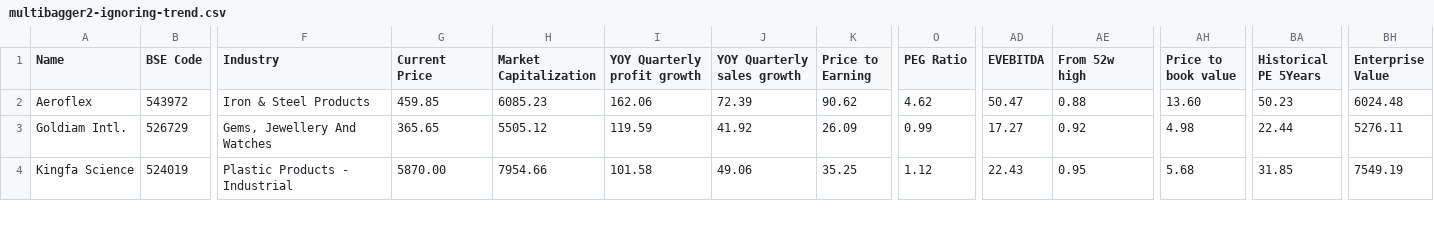
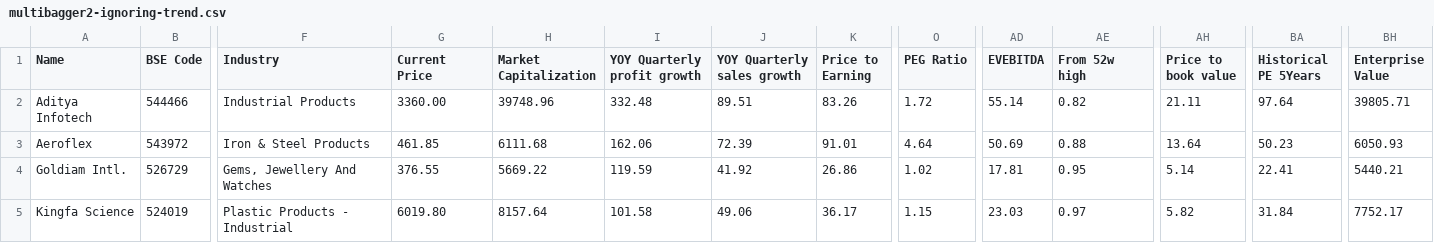
Before and after one commit to radhevrishi/market-cockpit, a CSV file: frontend/public/data/screener/multibagger2-ignoring-trend.csv, drawn as a sheet; only a part is shown, gaps mark what is left out; addresses are those after the commit; rows hold the shown columns only; the diff covers the shown part only; the diff names each change by its address in the sheet, - before the commit and + after, or states it on an @@ line.

```diff
--- a/frontend/public/data/screener/multibagger2-ignoring-trend.csv
+++ b/frontend/public/data/screener/multibagger2-ignoring-trend.csv
+row 2: Aditya Infotech | 544466 | Industrial Products | 3360.00 | 39748.96 | 332.48 | 89.51 | 83.26 | 1.72 | 55.14 | 0.82 | 21.11 | 97.64 | 39805.71
-G3 (Current Price): 459.85
+G3 (Current Price): 461.85
-H3 (Market Capitalization): 6085.23
+H3 (Market Capitalization): 6111.68
-K3 (Price to Earning): 90.62
+K3 (Price to Earning): 91.01
-O3 (PEG Ratio): 4.62
+O3 (PEG Ratio): 4.64
-AD3 (EVEBITDA): 50.47
+AD3 (EVEBITDA): 50.69
-AH3 (Price to book value): 13.60
+AH3 (Price to book value): 13.64
-BH3 (Enterprise Value): 6024.48
+BH3 (Enterprise Value): 6050.93
-G4 (Current Price): 365.65
+G4 (Current Price): 376.55
-H4 (Market Capitalization): 5505.12
+H4 (Market Capitalization): 5669.22
-K4 (Price to Earning): 26.09
+K4 (Price to Earning): 26.86
-O4 (PEG Ratio): 0.99
+O4 (PEG Ratio): 1.02
-AD4 (EVEBITDA): 17.27
+AD4 (EVEBITDA): 17.81
-AE4 (From 52w high): 0.92
+AE4 (From 52w high): 0.95
-AH4 (Price to book value): 4.98
+AH4 (Price to book value): 5.14
-BA4 (Historical PE 5Years): 22.44
+BA4 (Historical PE 5Years): 22.41
-BH4 (Enterprise Value): 5276.11
+BH4 (Enterprise Value): 5440.21
-G5 (Current Price): 5870.00
+G5 (Current Price): 6019.80
-H5 (Market Capitalization): 7954.66
+H5 (Market Capitalization): 8157.64
-K5 (Price to Earning): 35.25
+K5 (Price to Earning): 36.17
-O5 (PEG Ratio): 1.12
+O5 (PEG Ratio): 1.15
-AD5 (EVEBITDA): 22.43
+AD5 (EVEBITDA): 23.03
-AE5 (From 52w high): 0.95
+AE5 (From 52w high): 0.97
-AH5 (Price to book value): 5.68
+AH5 (Price to book value): 5.82
-BA5 (Historical PE 5Years): 31.85
+BA5 (Historical PE 5Years): 31.84
-BH5 (Enterprise Value): 7549.19
+BH5 (Enterprise Value): 7752.17
```
Also changed, not shown: 16 edited cells elsewhere in this file, frontend/public/data/screener/great-results-and-pullback.csv, frontend/public/data/screener/ipobases.csv, 17 other files.
